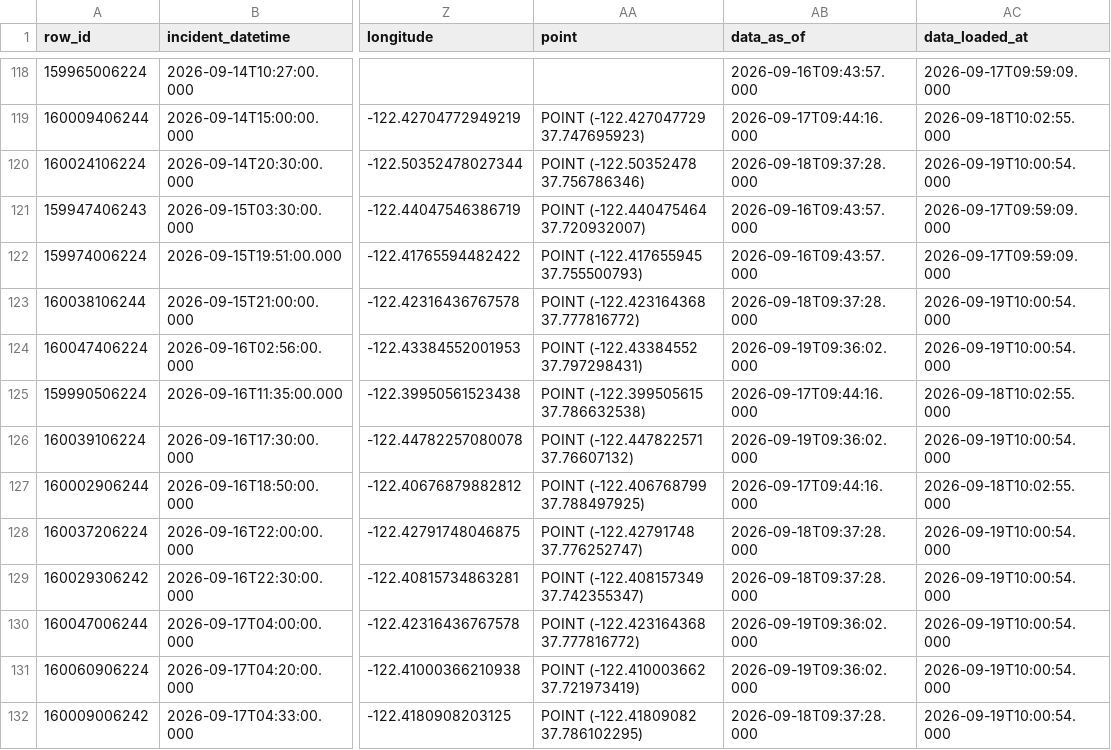
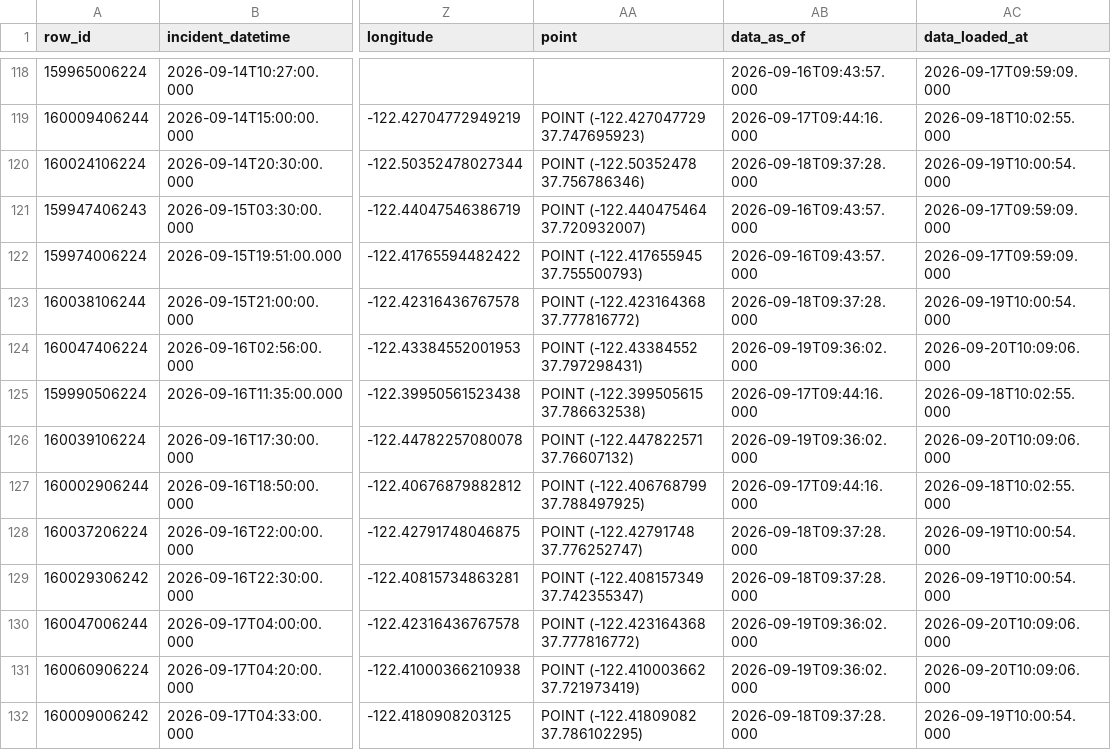
Before and after one commit to jefsal/smash-n-grab, a CSV file: current_month_data.csv, drawn as a sheet; only a part is shown, gaps mark what is left out; the diff covers the shown part only; the diff names each change by its address in the sheet, - before the commit and + after, or states it on an @@ line.

```diff
--- a/current_month_data.csv
+++ b/current_month_data.csv
-AC124 (data_loaded_at): 2026-09-19T10:00:54.000
+AC124 (data_loaded_at): 2026-09-20T10:09:06.000
-AC126 (data_loaded_at): 2026-09-19T10:00:54.000
+AC126 (data_loaded_at): 2026-09-20T10:09:06.000
-AC130:AC131 (data_loaded_at): 2026-09-19T10:00:54.000
+AC130:AC131 (data_loaded_at): 2026-09-20T10:09:06.000
```
Also changed, not shown: 5 added rows, 3 moved rows and 7 edited cells elsewhere in this file, 1 other file.
